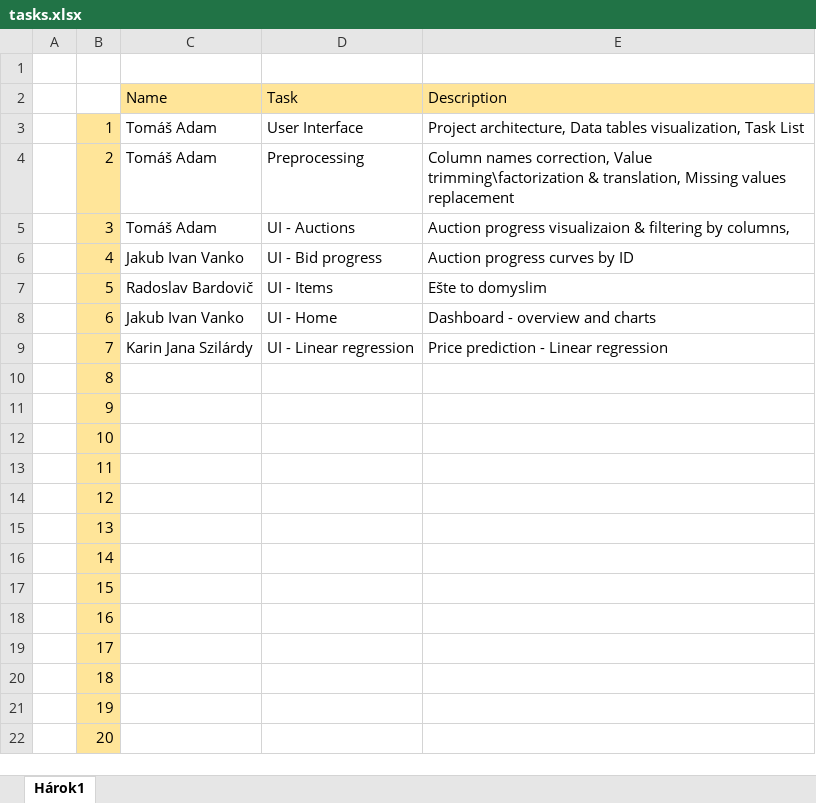
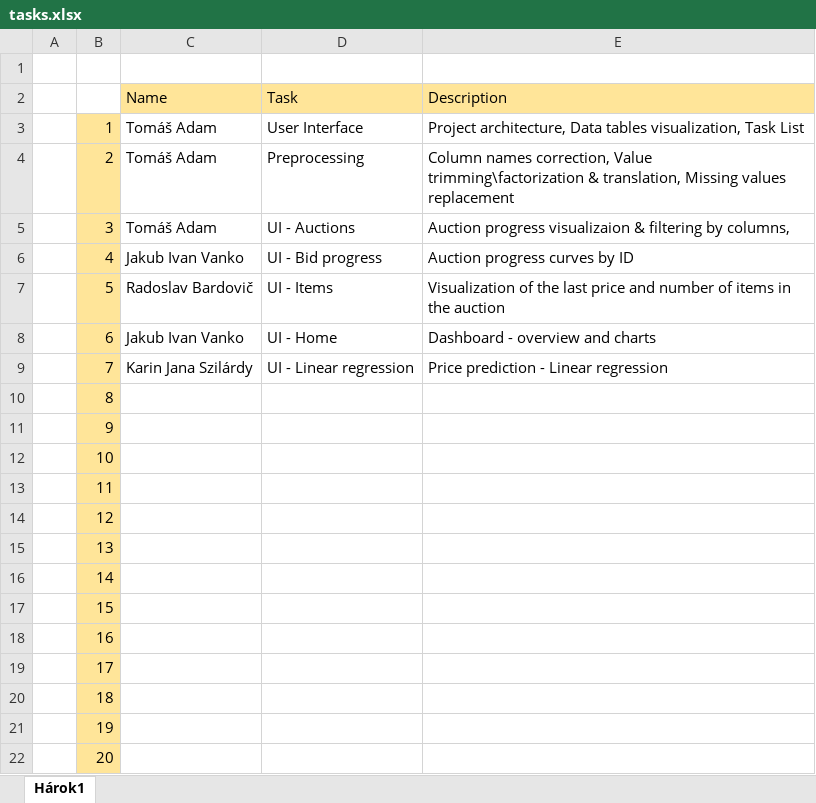
Before and after one commit to Coder-mano/Auctions-Visualization, an Excel workbook: tasks.xlsx, sheet Hárok1, drawn as a sheet; values as stored, in another font and other column widths than the file's, no borders; the diff names each change by its address in the sheet, - before the commit and + after, or states it on an @@ line.

Commit message:
Replace tasks.xlsx

```diff
--- a/tasks.xlsx (sheet Hárok1)
+++ b/tasks.xlsx (sheet Hárok1)
-E7: Ešte to domyslim
+E7: Visualization of the last price and number of items in the auction
```
